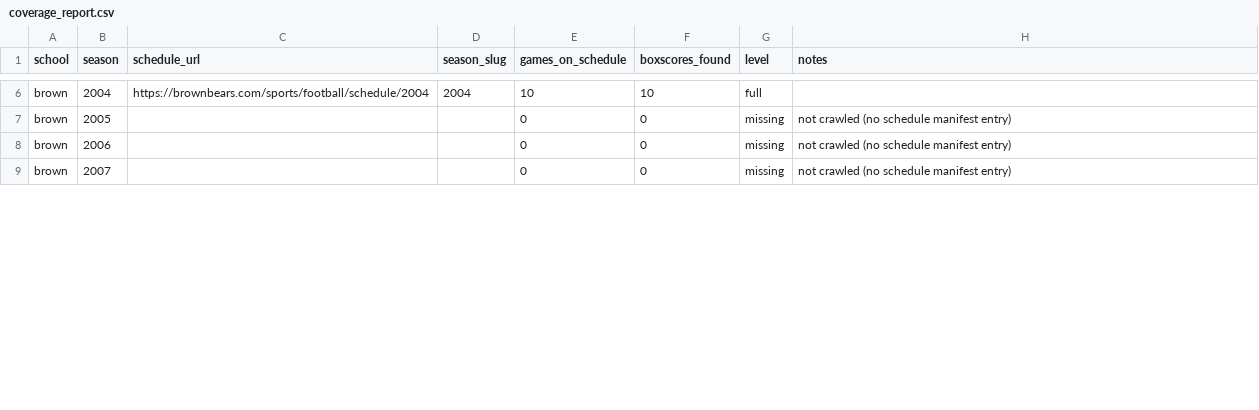
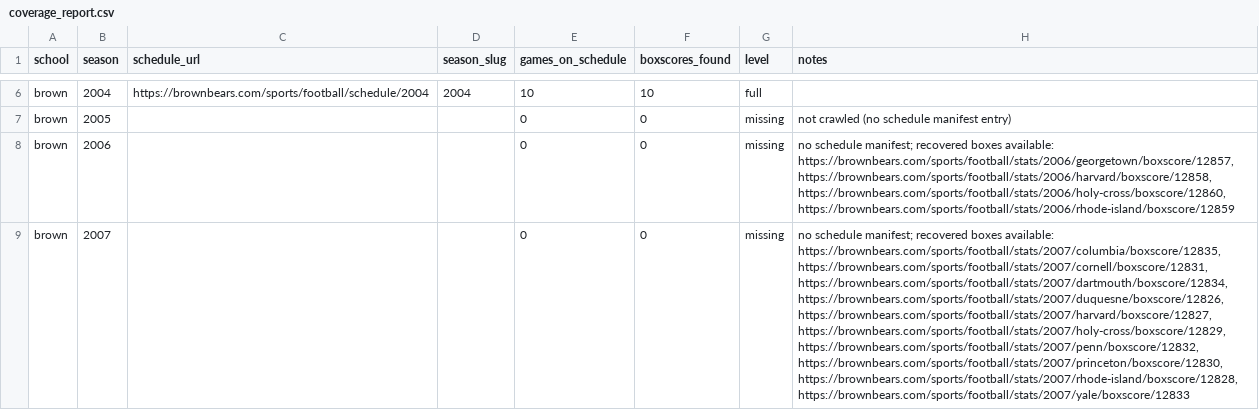
Before and after one commit to JaimeCastrellon/Web-Crawler, a CSV file: data/reports/coverage_report.csv, drawn as a sheet; only a part is shown, gaps mark what is left out; the diff covers the shown part only; the diff names each change by its address in the sheet, - before the commit and + after, or states it on an @@ line.

Commit message:
Recover Brown 2006-2008 box scores and preserve source diagnostics

```diff
--- a/data/reports/coverage_report.csv
+++ b/data/reports/coverage_report.csv
-H8 (notes): not crawled (no schedule manifest entry)
+H8 (notes): no schedule manifest; recovered boxes available: https://brownbears.com/sports/football/stats/2006/georgetown/boxscore/12857, https://brownbears.com/sports/football/stats/2006/harvard/boxscore/12858, https://brownbears.com/sports/football/stats/2006/holy-cross/boxscore/12860, https://brownbears.com/sports/football/stats/2006/rhode-island/boxscore/12859
-H9 (notes): not crawled (no schedule manifest entry)
+H9 (notes): no schedule manifest; recovered boxes available: https://brownbears.com/sports/football/stats/2007/columbia/boxscore/12835, https://brownbears.com/sports/football/stats/2007/cornell/boxscore/12831, https://brownbears.com/sports/football/stats/2007/dartmouth/boxscore/12834, https://brownbears.com/sports/football/stats/2007/duquesne/boxscore/12826, https://brownbears.com/sports/football/stats/2007/harvard/boxscore/12827, https://brownbears.com/sports/football/stats/2007/holy-cross/boxscore/12829, https://brownbears.com/sports/football/stats/2007/penn/boxscore/12832, https://brownbears.com/sports/football/stats/2007/princeton/boxscore/12830, https://brownbears.com/sports/football/stats/2007/rhode-island/boxscore/12828, https://brownbears.com/sports/football/stats/2007/yale/boxscore/12833
```
Also changed, not shown: 16 edited cells elsewhere in this file, data/processed/games.csv, data/processed/team_game_stats.csv, 20 other files.
